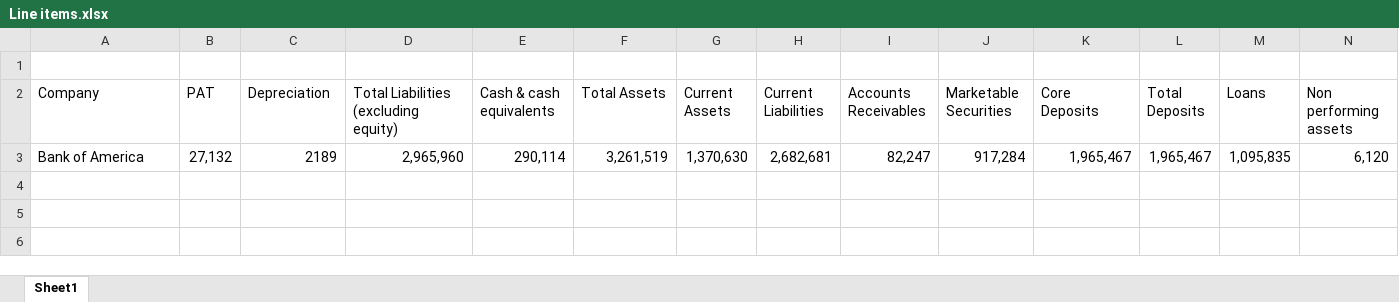
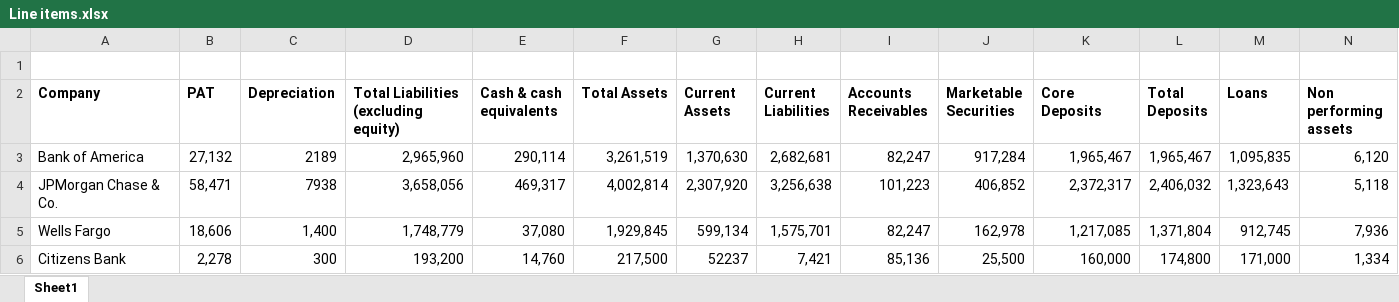
Before and after one commit to shivd1/Bankstax, an Excel workbook: Line items.xlsx, sheet Sheet1, drawn as a sheet; only a part is shown; values as stored, in another font and other column widths than the file's, no borders; rows hold the shown columns only; the diff covers the shown part only; the diff names each change by its address in the sheet, - before the commit and + after, or states it on an @@ line.

Commit message:
Add files via upload

```diff
--- a/Line items.xlsx (sheet Sheet1)
+++ b/Line items.xlsx (sheet Sheet1)
-A2:N2 bold: off
+A2:N2 bold: on
+row 4: JPMorgan Chase & Co. | 58,471 | 7938 | 3,658,056 | 469,317 | 4,002,814 | 2,307,920 | 3,256,638 | 101,223 | 406,852 | 2,372,317 | 2,406,032 | 1,323,643 | 5,118
+row 5: Wells Fargo | 18,606 | 1,400 | 1,748,779 | 37,080 | 1,929,845 | 599,134 | 1,575,701 | 82,247 | 162,978 | 1,217,085 | 1,371,804 | 912,745 | 7,936
+row 6: Citizens Bank | 2,278 | 300 | 193,200 | 14,760 | 217,500 | 52237 | 7,421 | 85,136 | 25,500 | 160,000 | 174,800 | 171,000 | 1,334
```
Also changed, not shown: cell formats elsewhere in this sheet.
